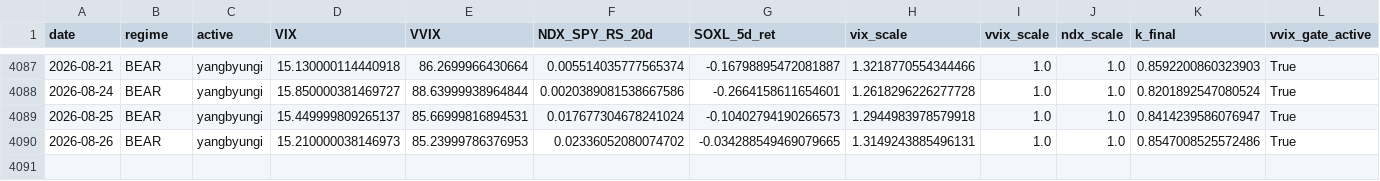
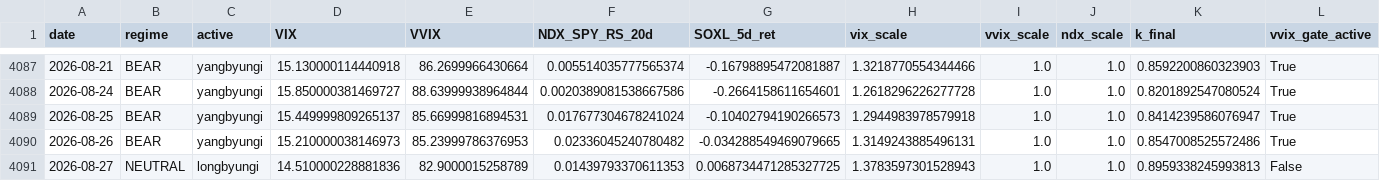
Before and after one commit to sunghakg/bube-v1-dashboard, a CSV file: data/v2_final/signal_diagnostics.csv, drawn as a sheet; only a part is shown, gaps mark what is left out.

```diff
--- a/data/v2_final/signal_diagnostics.csv
+++ b/data/v2_final/signal_diagnostics.csv
@@ -4089,2 +4089,3 @@ date,regime,active,VIX,VVIX,NDX_SPY_RS_20d,SOXL_5d_ret,vix_scale,vvix_scale,ndx_
 2026-08-25,BEAR,yangbyungi,15.449999809265137,85.66999816894531,0.017677304678241024,-0.10402794190266573,1.2944983978579918,1.0,1.0,0.8414239586076947,True
-2026-08-26,BEAR,yangbyungi,15.210000038146973,85.23999786376953,0.02336052080074702,-0.034288549469079665,1.3149243885496131,1.0,1.0,0.8547008525572486,True
+2026-08-26,BEAR,yangbyungi,15.210000038146973,85.23999786376953,0.02336045240780482,-0.034288549469079665,1.3149243885496131,1.0,1.0,0.8547008525572486,True
+2026-08-27,NEUTRAL,longbyungi,14.510000228881836,82.9000015258789,0.01439793370611353,0.0068734471285327725,1.3783597301528943,1.0,1.0,0.8959338245993813,False
```
Also changed, not shown: data/champ_nomargin/daily.csv, data/champ_nomargin/equity_curves.csv, 13 other files.
